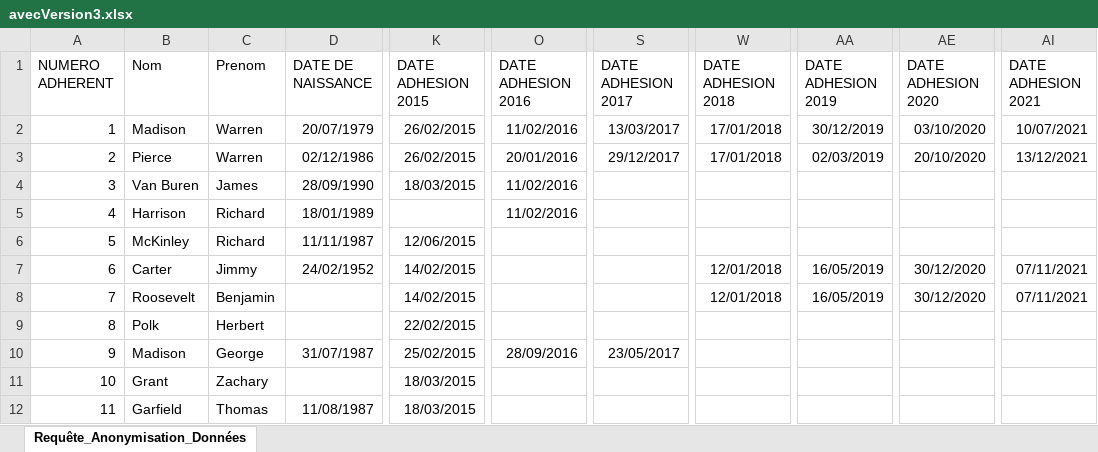
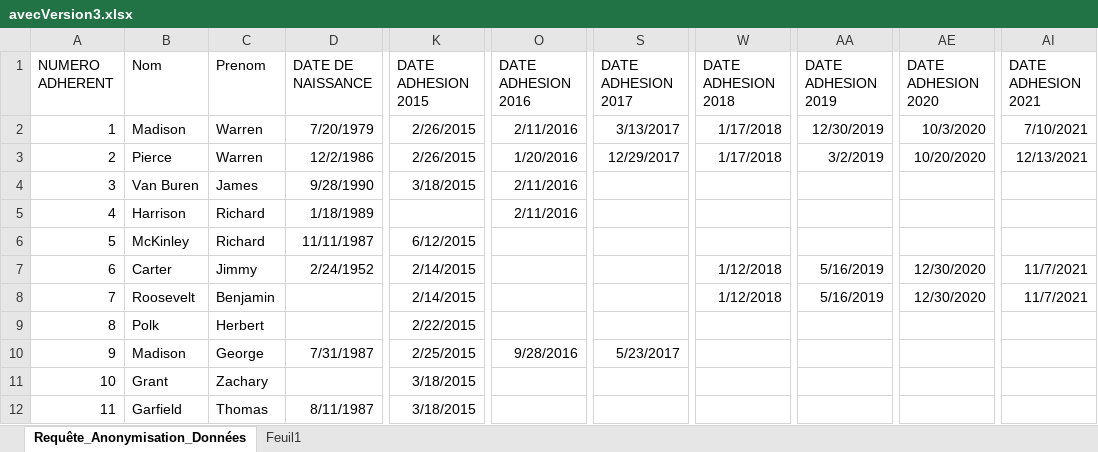
Before and after one commit to Adrien1608/SAE201, an Excel workbook: avecVersion3.xlsx, sheet Requête_Anonymisation_Données, drawn as a sheet; only a part is shown, gaps mark what is left out; values as stored, in another font and other column widths than the file's, no borders; the diff covers the shown part only; the diff names each change by its address in the sheet, - before the commit and + after, or states it on an @@ line.

```diff
--- a/avecVersion3.xlsx (sheet Requête_Anonymisation_Données)
+++ b/avecVersion3.xlsx (sheet Requête_Anonymisation_Données)
+sheet tab: Feuil1
-D2 (DATE DE NAISSANCE): 20/07/1979
+D2 (DATE DE NAISSANCE): 7/20/1979
-K2:K3 (DATE ADHESION 2015): 26/02/2015
+K2:K3 (DATE ADHESION 2015): 2/26/2015
-O2 (DATE ADHESION 2016): 11/02/2016
+O2 (DATE ADHESION 2016): 2/11/2016
-S2 (DATE ADHESION 2017): 13/03/2017
+S2 (DATE ADHESION 2017): 3/13/2017
-W2:W3 (DATE ADHESION 2018): 17/01/2018
+W2:W3 (DATE ADHESION 2018): 1/17/2018
-AA2 (DATE ADHESION 2019): 30/12/2019
+AA2 (DATE ADHESION 2019): 12/30/2019
-AE2 (DATE ADHESION 2020): 03/10/2020
+AE2 (DATE ADHESION 2020): 10/3/2020
-AI2 (DATE ADHESION 2021): 10/07/2021
+AI2 (DATE ADHESION 2021): 7/10/2021
-D3 (DATE DE NAISSANCE): 02/12/1986
+D3 (DATE DE NAISSANCE): 12/2/1986
-O3 (DATE ADHESION 2016): 20/01/2016
+O3 (DATE ADHESION 2016): 1/20/2016
-S3 (DATE ADHESION 2017): 29/12/2017
+S3 (DATE ADHESION 2017): 12/29/2017
-AA3 (DATE ADHESION 2019): 02/03/2019
+AA3 (DATE ADHESION 2019): 3/2/2019
-AE3 (DATE ADHESION 2020): 20/10/2020
+AE3 (DATE ADHESION 2020): 10/20/2020
-AI3 (DATE ADHESION 2021): 13/12/2021
+AI3 (DATE ADHESION 2021): 12/13/2021
-D4 (DATE DE NAISSANCE): 28/09/1990
+D4 (DATE DE NAISSANCE): 9/28/1990
-K4 (DATE ADHESION 2015): 18/03/2015
+K4 (DATE ADHESION 2015): 3/18/2015
-O4:O5 (DATE ADHESION 2016): 11/02/2016
+O4:O5 (DATE ADHESION 2016): 2/11/2016
-D5 (DATE DE NAISSANCE): 18/01/1989
+D5 (DATE DE NAISSANCE): 1/18/1989
-K6 (DATE ADHESION 2015): 12/06/2015
+K6 (DATE ADHESION 2015): 6/12/2015
-D7 (DATE DE NAISSANCE): 24/02/1952
+D7 (DATE DE NAISSANCE): 2/24/1952
-K7:K8 (DATE ADHESION 2015): 14/02/2015
+K7:K8 (DATE ADHESION 2015): 2/14/2015
-W7:W8 (DATE ADHESION 2018): 12/01/2018
+W7:W8 (DATE ADHESION 2018): 1/12/2018
-AA7:AA8 (DATE ADHESION 2019): 16/05/2019
+AA7:AA8 (DATE ADHESION 2019): 5/16/2019
-AE7:AE8 (DATE ADHESION 2020): 30/12/2020
+AE7:AE8 (DATE ADHESION 2020): 12/30/2020
-AI7:AI8 (DATE ADHESION 2021): 07/11/2021
+AI7:AI8 (DATE ADHESION 2021): 11/7/2021
-K9 (DATE ADHESION 2015): 22/02/2015
+K9 (DATE ADHESION 2015): 2/22/2015
-D10 (DATE DE NAISSANCE): 31/07/1987
+D10 (DATE DE NAISSANCE): 7/31/1987
-K10 (DATE ADHESION 2015): 25/02/2015
+K10 (DATE ADHESION 2015): 2/25/2015
-O10 (DATE ADHESION 2016): 28/09/2016
+O10 (DATE ADHESION 2016): 9/28/2016
-S10 (DATE ADHESION 2017): 23/05/2017
+S10 (DATE ADHESION 2017): 5/23/2017
-K11:K12 (DATE ADHESION 2015): 18/03/2015
+K11:K12 (DATE ADHESION 2015): 3/18/2015
-D12 (DATE DE NAISSANCE): 11/08/1987
+D12 (DATE DE NAISSANCE): 8/11/1987
```
Also changed, not shown: 347 edited cells elsewhere in this sheet, 1 other file.
